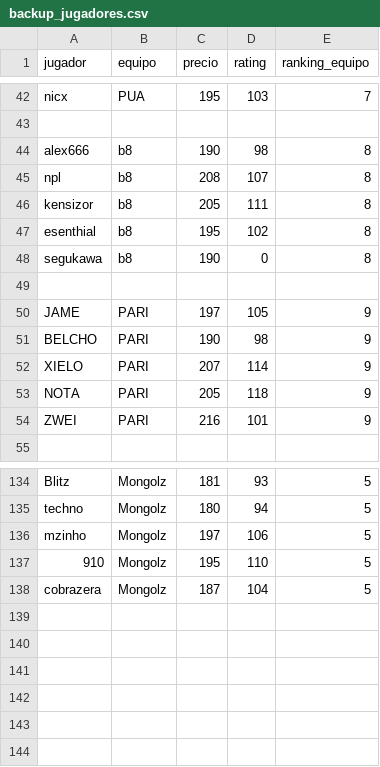
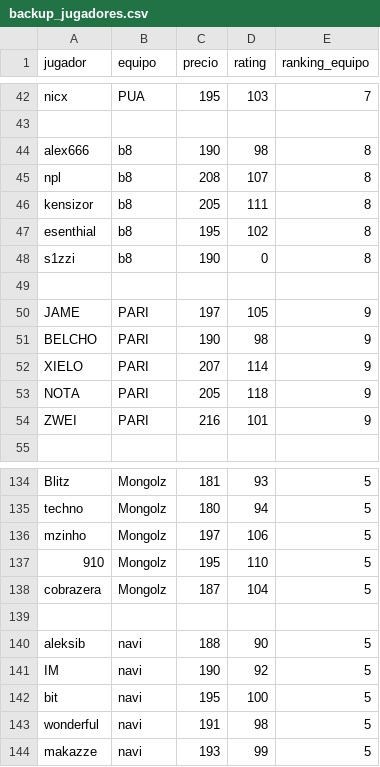
Before and after one commit to ecornejog/fantasy, a CSV file: backup_jugadores.csv, drawn as a sheet; only a part is shown, gaps mark what is left out.

```diff
--- a/backup_jugadores.csv
+++ b/backup_jugadores.csv
@@ -47,3 +47,3 @@ kensizor,b8,205,111,8
 esenthial,b8,195,102,8
-segukawa,b8,190,0,8
+s1zzi,b8,190,0,8
 
@@ -138 +138,7 @@ mzinho,Mongolz,197,106,5
 cobrazera,Mongolz,187,104,5
+
+aleksib,navi,188,90,5
+IM,navi,190,92,5
+bit,navi,195,100,5
+wonderful,navi,191,98,5
+makazze,navi,193,99,5
```
Also changed, not shown: boosters.csv, jugadores.csv, 4 other files.
